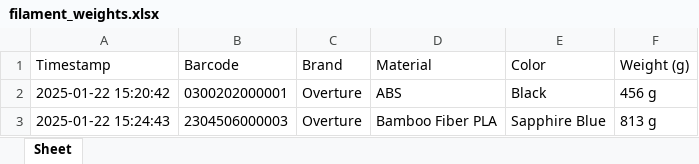
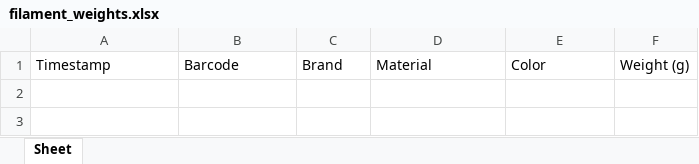
Before and after one commit to kjhall04/Filament-Logs, an Excel workbook: filament_weights.xlsx, sheet Sheet, drawn as a sheet; values as stored, in another font and other column widths than the file's, no borders; the diff names each change by its address in the sheet, - before the commit and + after, or states it on an @@ line.

```diff
--- a/filament_weights.xlsx (sheet Sheet)
+++ b/filament_weights.xlsx (sheet Sheet)
-row 2: 2025-01-22 15:20:42 | 0300202000001 | Overture | ABS | Black | 456 g
-row 3: 2025-01-22 15:24:43 | 2304506000003 | Overture | Bamboo Fiber PLA | Sapphire Blue | 813 g
```
Also changed, not shown: 4 other files.
